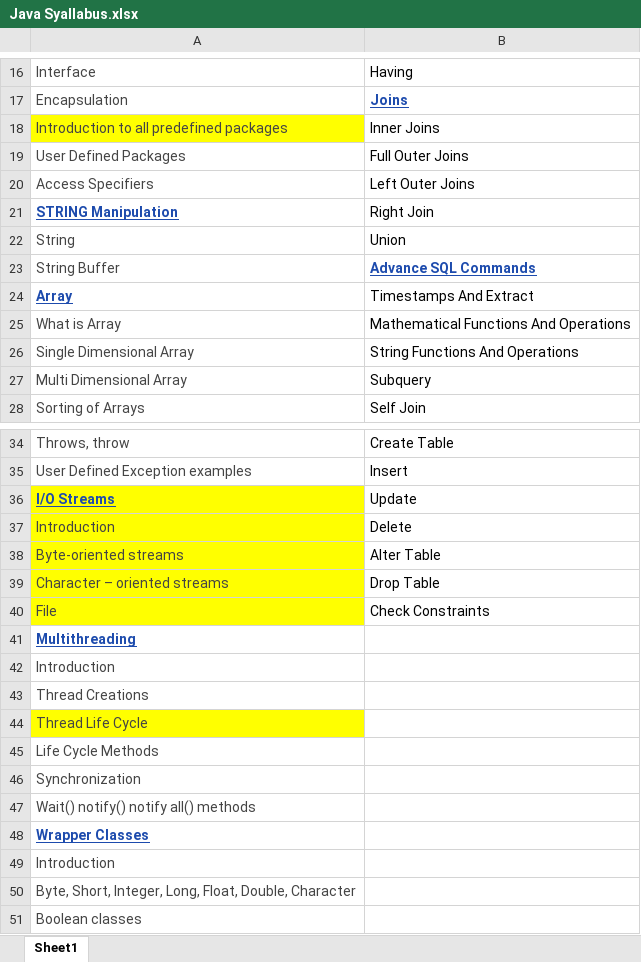
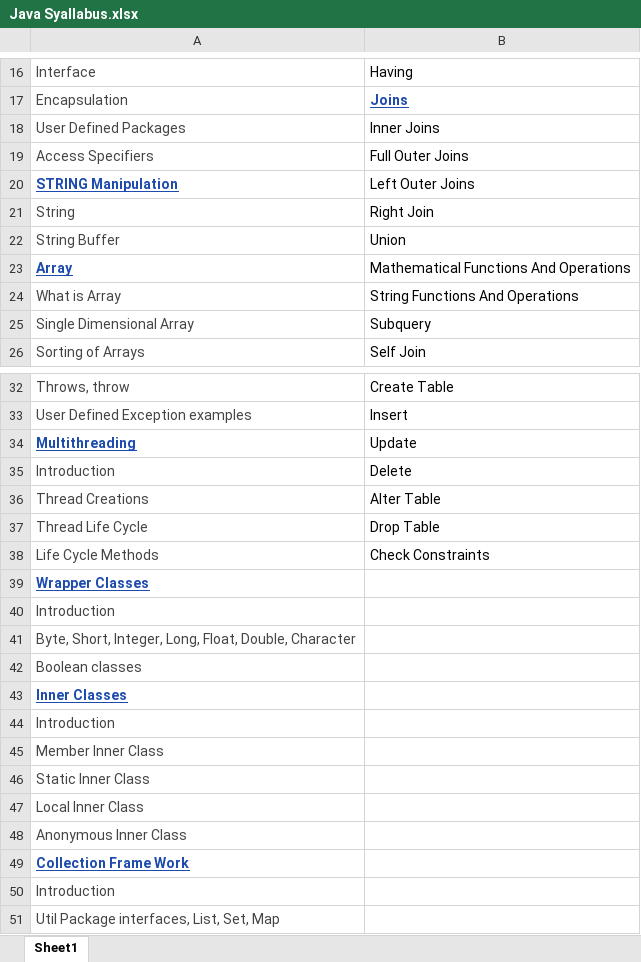
Before and after one commit to BhaktiBhapkar/OJT, an Excel workbook: Java Syallabus.xlsx, sheet Sheet1, drawn as a sheet; only a part is shown, gaps mark what is left out; the shorter side is filled out with more unchanged rows; values as stored, in another font and other column widths than the file's, no borders; removed rows and columns are numbered as before the commit, all else as after; the diff covers the shown part only; the diff names each change by its address in the sheet, - before the commit and + after, or states it on an @@ line.

```diff
--- a/Java Syallabus.xlsx (sheet Sheet1)
+++ b/Java Syallabus.xlsx (sheet Sheet1)
-row 18: Introduction to all predefined packages | Inner Joins
-B18: Full Outer Joins
+B18: Inner Joins
-B19: Left Outer Joins
+B19: Full Outer Joins
-B20: Right Join
+B20: Left Outer Joins
-B21: Union
+B21: Right Join
-B22: Advance SQL Commands
+B22: Union
@@ B22 bold: on → off, underline: on → off, text colour: #1D4BAD → black @@
-B23: Timestamps And Extract
+B23: Mathematical Functions And Operations
-B24: Mathematical Functions And Operations
+B24: String Functions And Operations
-row 26: Single Dimensional Array | String Functions And Operations
-A25: Multi Dimensional Array
+A25: Single Dimensional Array
-A34: I/O Streams
+A34: Multithreading
-A34:A35 fill: #FFFF00
+A34:A35 fill: none
-row 38: Byte-oriented streams | Alter Table
-row 39: Character – oriented streams | Drop Table
-row 40: File | Check Constraints
-row 41: Multithreading
@@ row 42 moved to row 64: Introduction @@
-B36: (empty)
+B36: Alter Table
-A37 fill: #FFFF00
+A37 fill: none
-B37: (empty)
+B37: Drop Table
-B38: (empty)
+B38: Check Constraints
-row 46: Synchronization
-row 47: Wait() notify() notify all() methods
```
Also changed, not shown: 14 added rows, 14 removed rows, 1 moved row, 3 edited cells and cell formats elsewhere in this sheet, 1 other file.
